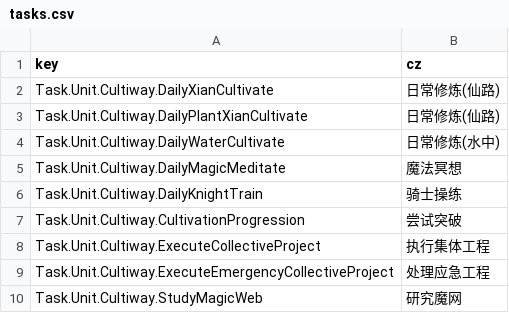
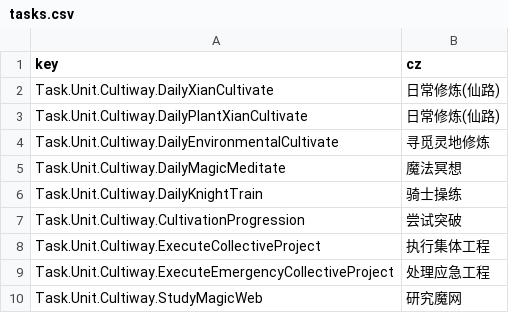
Before and after one commit to inmny/Cultiway-Reborn, a CSV file: Locales/tasks.csv, drawn as a sheet; only a part is shown.

```diff
--- a/Locales/tasks.csv
+++ b/Locales/tasks.csv
@@ -3,3 +3,3 @@ Task.Unit.Cultiway.DailyXianCultivate,日常修炼(仙路)
 Task.Unit.Cultiway.DailyPlantXianCultivate,日常修炼(仙路)
-Task.Unit.Cultiway.DailyWaterCultivate,日常修炼(水中)
+Task.Unit.Cultiway.DailyEnvironmentalCultivate,寻觅灵地修炼
 Task.Unit.Cultiway.DailyMagicMeditate,魔法冥想
```
Also changed, not shown: Locales/books.csv, Locales/semantics.csv.
